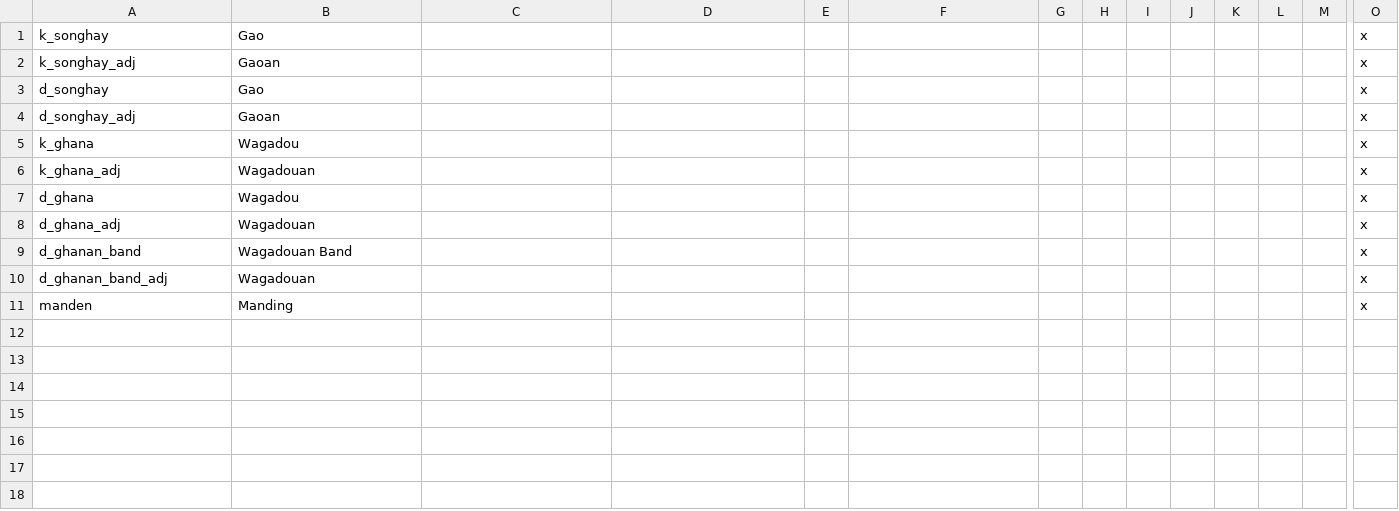
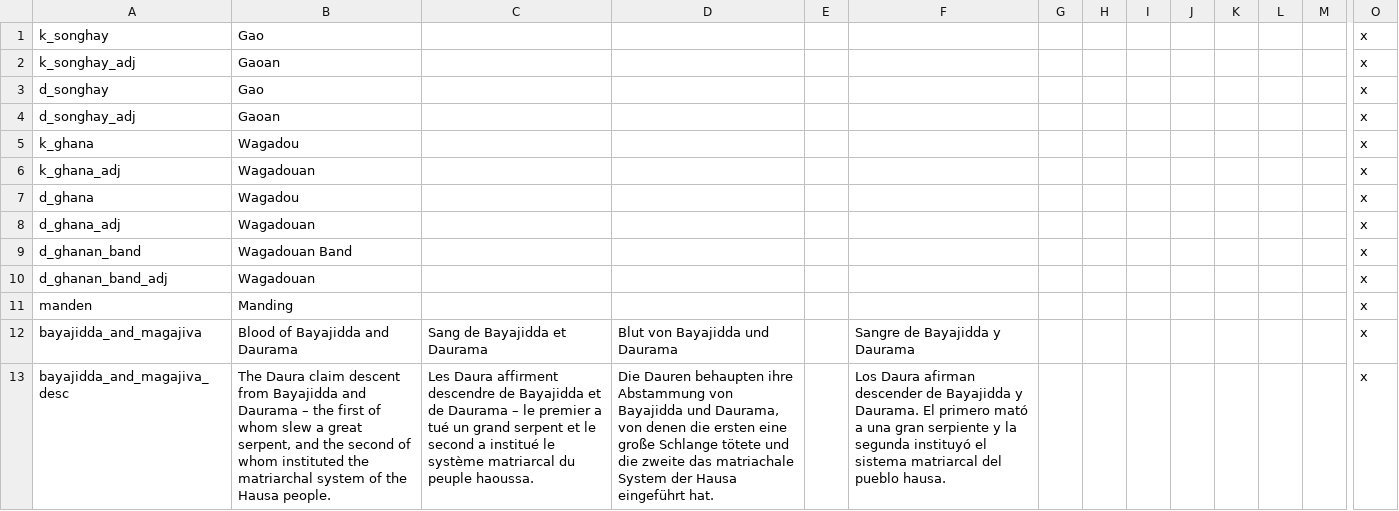
Before and after one commit to faiuwle/CK2AfricanReligionsMod, a CSV file: AfricanReligions/localisation/AAAvanilla_overrides.csv, drawn as a sheet; only a part is shown, gaps mark what is left out; rows hold the shown columns only; the diff names each change by its address in the sheet, - before the commit and + after, or states it on an @@ line.

Commit message:
Fixed Daurama's name in her bloodline

```diff
--- a/AfricanReligions/localisation/AAAvanilla_overrides.csv
+++ b/AfricanReligions/localisation/AAAvanilla_overrides.csv
+row 12: bayajidda_and_magajiva | Blood of Bayajidda and Daurama | Sang de Bayajidda et Daurama | Blut von Bayajidda und Daurama |  | Sangre de Bayajidda y Daurama |  |  |  |  |  |  |  | x
+row 13: bayajidda_and_magajiva_desc | The Daura claim descent from Bayajidda and Daurama – the first of whom slew a great serpent, and the second of whom instituted the matriarchal system of the Hausa people. | Les Daura affirment descendre de Bayajidda et de Daurama – le premier a tué un grand serpent et le second a institué le système matriarcal du peuple haoussa. | Die Dauren behaupten ihre Abstammung von Bayajidda und Daurama, von denen die ersten eine große Schlange tötete und die zweite das matriachale System der Hausa eingeführt hat. |  | Los Daura afirman descender de Bayajidda y Daurama. El primero mató a una gran serpiente y la segunda instituyó el sistema matriarcal del pueblo hausa. |  |  |  |  |  |  |  | x
```
